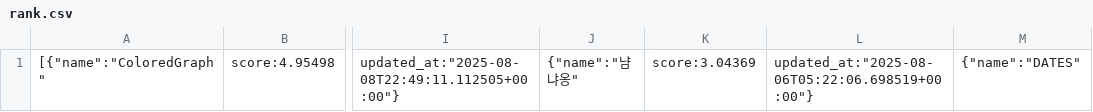
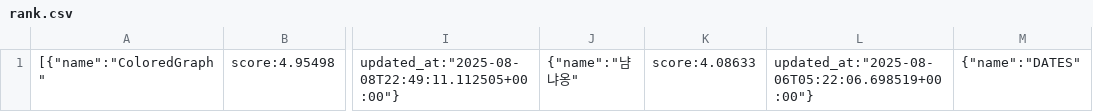
Before and after one commit to cechallenge/2025_cechallenge_data, a CSV file: rank.csv, drawn as a sheet; only a part is shown, gaps mark what is left out; the diff names each change by its address in the sheet, - before the commit and + after, or states it on an @@ line.

Commit message:
rank is updated

```diff
--- a/rank.csv
+++ b/rank.csv
-K1: score:3.04369
+K1: score:4.08633
```
